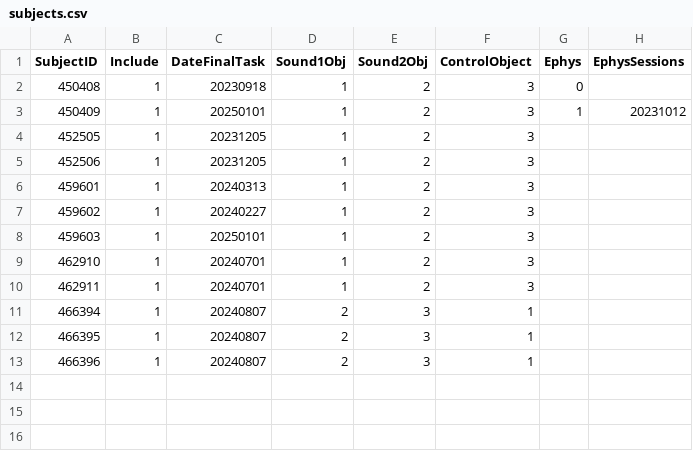
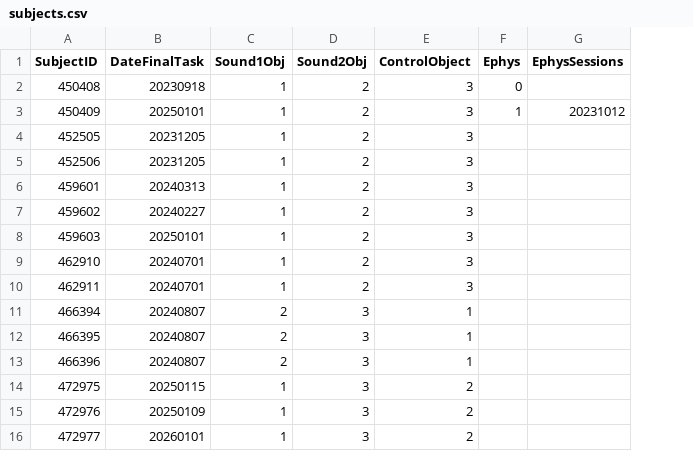
Before and after one commit to guidomeijer/MultisensoryVR, a CSV file: subjects.csv, drawn as a sheet; removed rows and columns are numbered as before the commit, all else as after; the diff names each change by its address in the sheet, - before the commit and + after, or states it on an @@ line.

```diff
--- a/subjects.csv
+++ b/subjects.csv
-column B (Include), rows 2-13: all 1
+row 14: 472975 | 20250115 | 1 | 3 | 2
+row 15: 472976 | 20250109 | 1 | 3 | 2
+row 16: 472977 | 20260101 | 1 | 3 | 2
```
Also changed, not shown: 2 other files.
